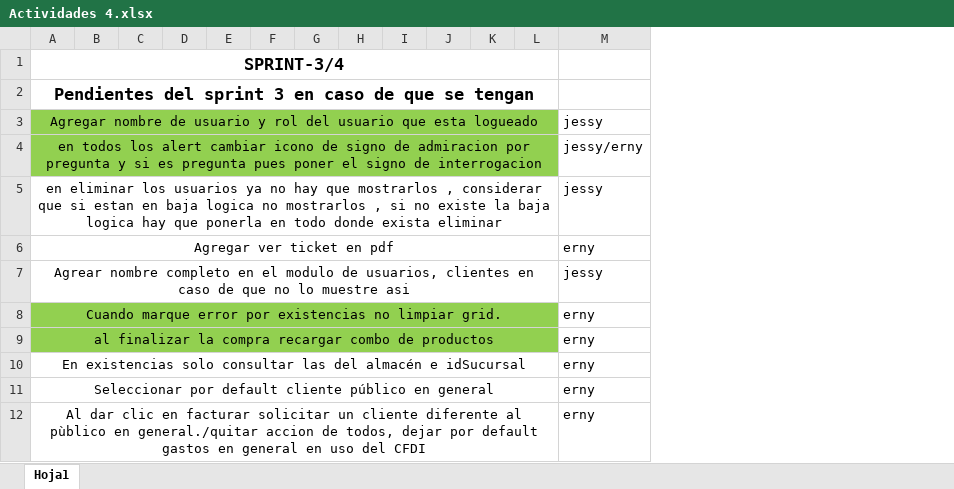
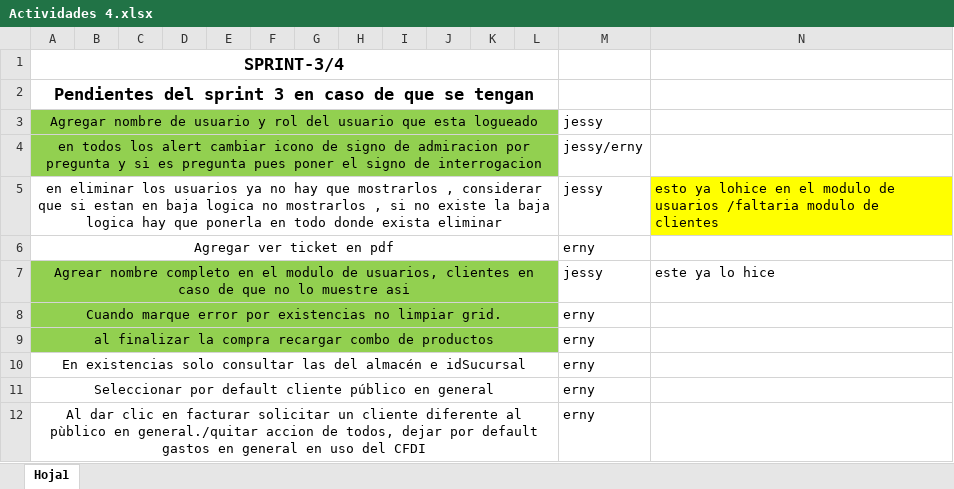
Before and after one commit to varCloud/comercializadora, an Excel workbook: Analisis/Actividades 4.xlsx, sheet Hoja1, drawn as a sheet; only a part is shown; values as stored, in another font and other column widths than the file's, no borders; the diff covers the shown part only; the diff names each change by its address in the sheet, - before the commit and + after, or states it on an @@ line.

Commit message:
1.-permisos quedan a nivel de inicio de sesion falta validar a nivel de url en navegador 2.-se agrega al login  el loader al mandar a validar 3.- se hacen algunas actividades del excel

```diff
--- a/Analisis/Actividades 4.xlsx (sheet Hoja1)
+++ b/Analisis/Actividades 4.xlsx (sheet Hoja1)
+column N, rows 5-7: esto ya lohice en el modulo de usuarios /faltaria modulo de clientes |  | este ya lo hice
-A7:L7 fill: none
+A7:L7 fill: #92D050
```
Also changed, not shown: cell formats elsewhere in this sheet, 21 other files.
